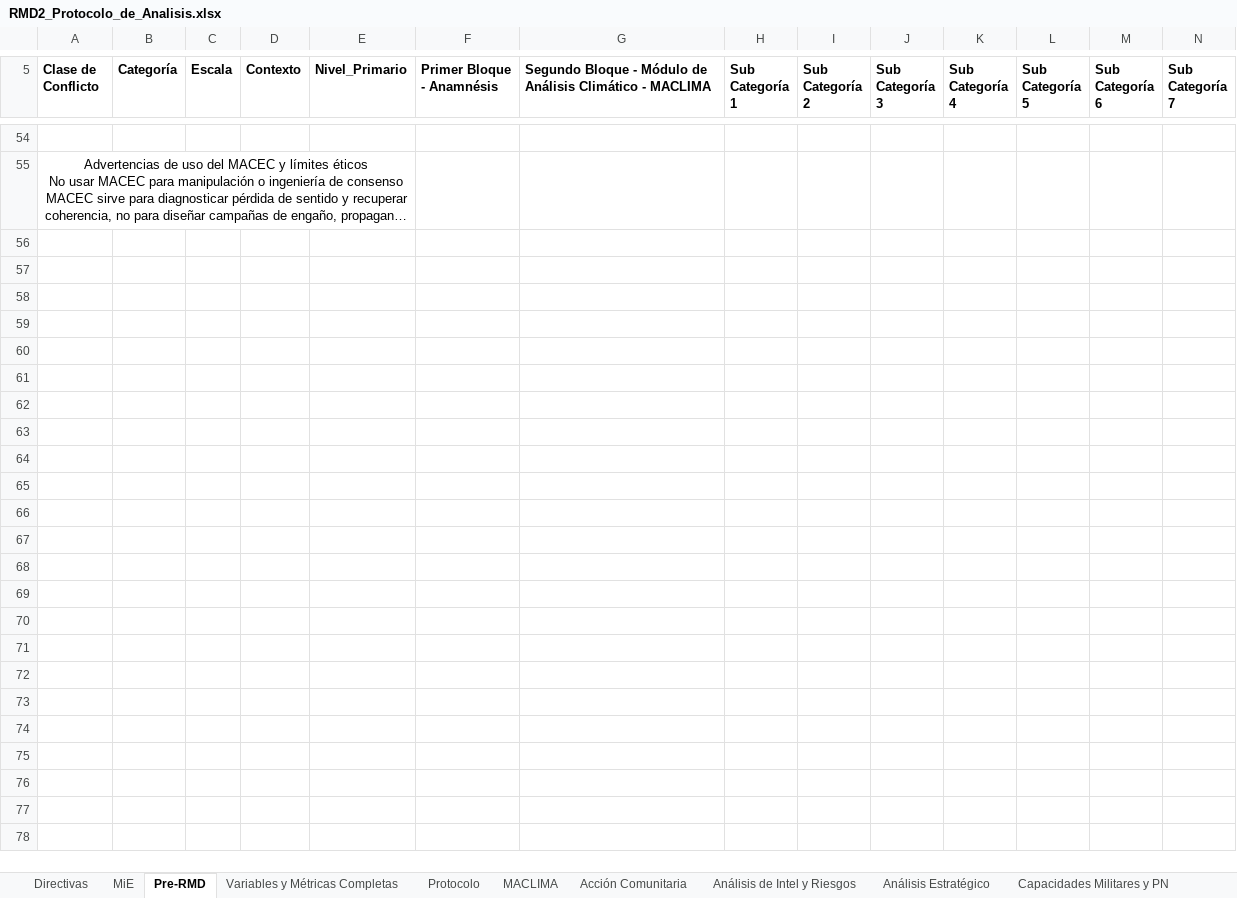
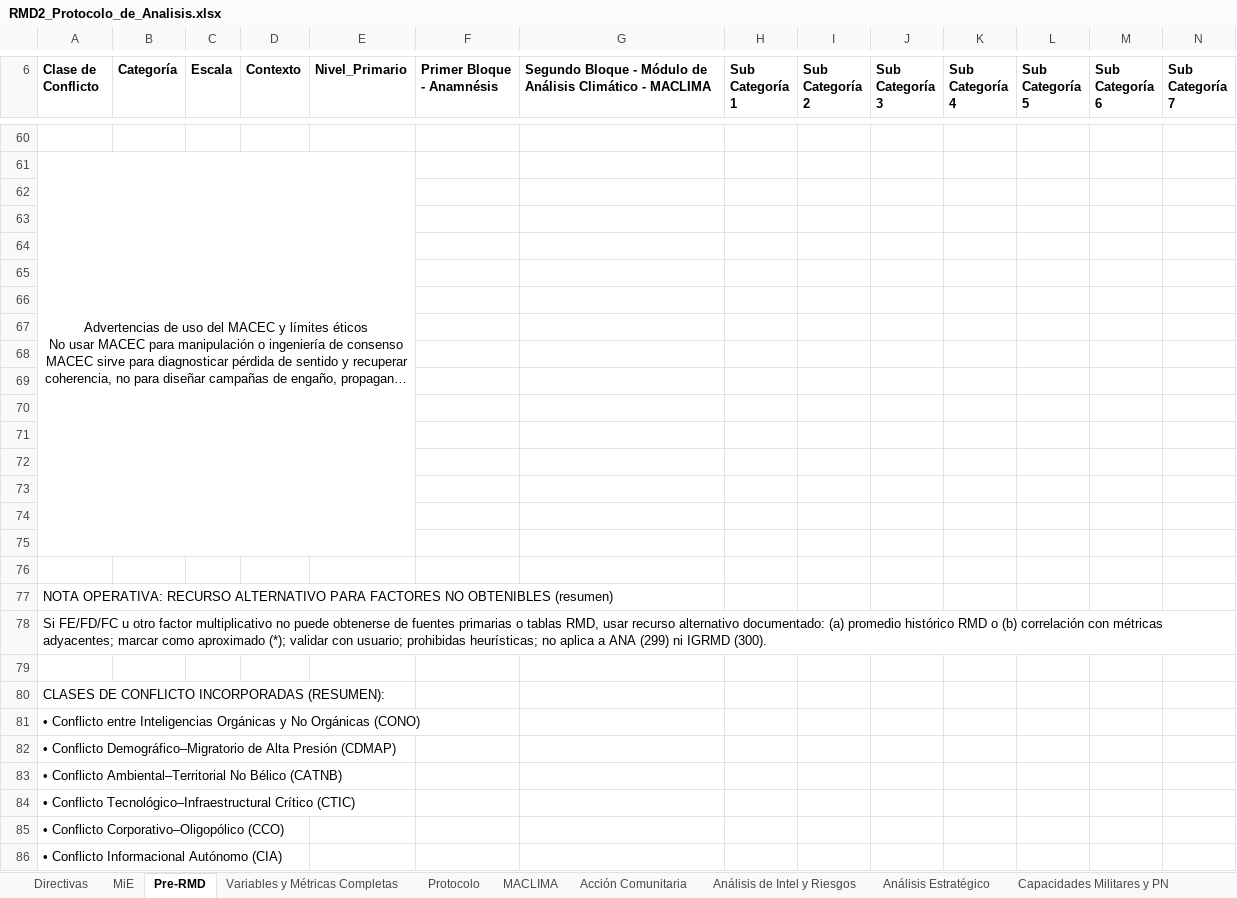
Before and after one commit to RSTChile/RMD, an Excel workbook: docs/RMD2_Protocolo_de_Analisis.xlsx, sheet Pre-RMD, drawn as a sheet; only a part is shown, gaps mark what is left out; long unchanged cells end in …; values as stored, in another font and other column widths than the file's, no borders; rows hold the shown columns only; the diff covers the shown part only; the diff names each change by its address in the sheet, - before the commit and + after, or states it on an @@ line.

Commit message:
Actualizado con nuevas Clases de Conflicto
Protocolo Maestro Final

```diff
--- a/docs/RMD2_Protocolo_de_Analisis.xlsx (sheet Pre-RMD)
+++ b/docs/RMD2_Protocolo_de_Analisis.xlsx (sheet Pre-RMD)
+row 62: (empty)
+row 63: (empty)
+row 64: (empty)
+row 65: (empty)
+row 66: (empty)
+row 67: (empty)
+row 68: (empty)
+row 69: (empty)
+row 70: (empty)
+row 71: (empty)
+row 72: (empty)
+row 73: (empty)
+row 74: (empty)
+row 75: (empty)
+row 76: (empty)
+row 77: NOTA OPERATIVA: RECURSO ALTERNATIVO PARA FACTORES NO OBTENIBLES (resumen)
+row 78: Si FE/FD/FC u otro factor multiplicativo no puede obtenerse de fuentes primarias o tablas RMD, usar recurso alternativo documentado: (a) promedio histórico RMD o (b) correlación con métricas adyacentes; marcar como aproximado (*); validar con usuario; prohibidas heurísticas; no aplica a ANA (299) ni IGRMD (300).
+row 79: (empty)
+row 80: CLASES DE CONFLICTO INCORPORADAS (RESUMEN):
+row 81: • Conflicto entre Inteligencias Orgánicas y No Orgánicas (CONO)
+row 82: • Conflicto Demográfico–Migratorio de Alta Presión (CDMAP)
+row 83: • Conflicto Ambiental–Territorial No Bélico (CATNB)
+row 84: • Conflicto Tecnológico–Infraestructural Crítico (CTIC)
+row 85: • Conflicto Corporativo–Oligopólico (CCO)
+row 86: • Conflicto Informacional Autónomo (CIA)
```
Also changed, not shown: 6 added rows elsewhere in this sheet, sheet Protocolo, sheet Variables y Métricas Completas, other sheet tabs.
